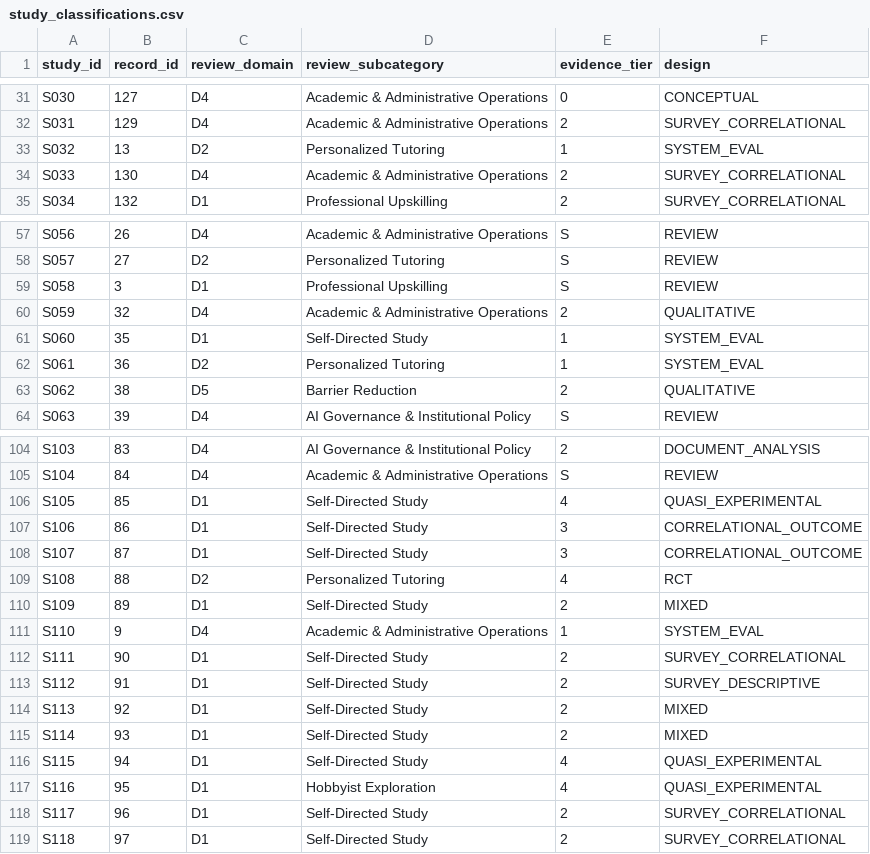
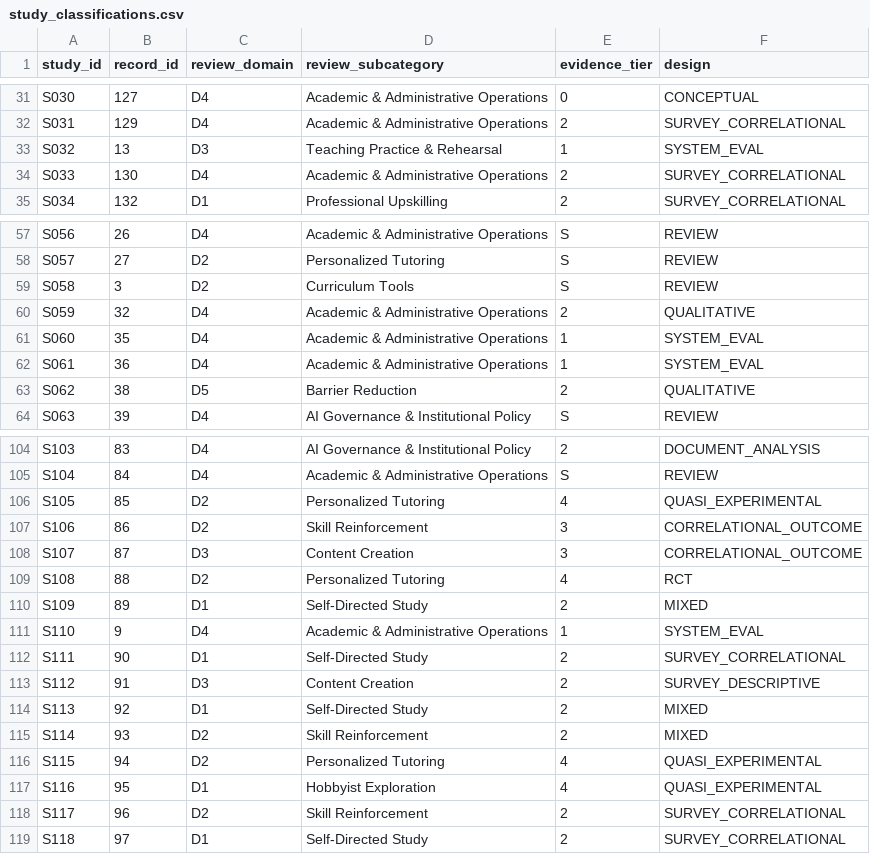
Before and after one commit to ahsan-h-shihab/llm-in-education, a CSV file: data/study_classifications.csv, drawn as a sheet; only a part is shown, gaps mark what is left out; the diff covers the shown part only.

```diff
--- a/data/study_classifications.csv
+++ b/data/study_classifications.csv
@@ -32,3 +32,3 @@ S030,127,D4,Academic & Administrative Operations,0,CONCEPTUAL
 S031,129,D4,Academic & Administrative Operations,2,SURVEY_CORRELATIONAL
-S032,13,D2,Personalized Tutoring,1,SYSTEM_EVAL
+S032,13,D3,Teaching Practice & Rehearsal,1,SYSTEM_EVAL
 S033,130,D4,Academic & Administrative Operations,2,SURVEY_CORRELATIONAL
@@ -58,6 +58,6 @@ S056,26,D4,Academic & Administrative Operations,S,REVIEW
 S057,27,D2,Personalized Tutoring,S,REVIEW
-S058,3,D1,Professional Upskilling,S,REVIEW
+S058,3,D2,Curriculum Tools,S,REVIEW
 S059,32,D4,Academic & Administrative Operations,2,QUALITATIVE
-S060,35,D1,Self-Directed Study,1,SYSTEM_EVAL
-S061,36,D2,Personalized Tutoring,1,SYSTEM_EVAL
+S060,35,D4,Academic & Administrative Operations,1,SYSTEM_EVAL
+S061,36,D4,Academic & Administrative Operations,1,SYSTEM_EVAL
 S062,38,D5,Barrier Reduction,2,QUALITATIVE
@@ -105,5 +105,5 @@ S103,83,D4,AI Governance & Institutional Policy,2,DOCUMENT_ANALYSIS
 S104,84,D4,Academic & Administrative Operations,S,REVIEW
-S105,85,D1,Self-Directed Study,4,QUASI_EXPERIMENTAL
-S106,86,D1,Self-Directed Study,3,CORRELATIONAL_OUTCOME
-S107,87,D1,Self-Directed Study,3,CORRELATIONAL_OUTCOME
+S105,85,D2,Personalized Tutoring,4,QUASI_EXPERIMENTAL
+S106,86,D2,Skill Reinforcement,3,CORRELATIONAL_OUTCOME
+S107,87,D3,Content Creation,3,CORRELATIONAL_OUTCOME
 S108,88,D2,Personalized Tutoring,4,RCT
@@ -112,8 +112,8 @@ S110,9,D4,Academic & Administrative Operations,1,SYSTEM_EVAL
 S111,90,D1,Self-Directed Study,2,SURVEY_CORRELATIONAL
-S112,91,D1,Self-Directed Study,2,SURVEY_DESCRIPTIVE
+S112,91,D3,Content Creation,2,SURVEY_DESCRIPTIVE
 S113,92,D1,Self-Directed Study,2,MIXED
-S114,93,D1,Self-Directed Study,2,MIXED
-S115,94,D1,Self-Directed Study,4,QUASI_EXPERIMENTAL
+S114,93,D2,Skill Reinforcement,2,MIXED
+S115,94,D2,Personalized Tutoring,4,QUASI_EXPERIMENTAL
 S116,95,D1,Hobbyist Exploration,4,QUASI_EXPERIMENTAL
-S117,96,D1,Self-Directed Study,2,SURVEY_CORRELATIONAL
+S117,96,D2,Skill Reinforcement,2,SURVEY_CORRELATIONAL
 S118,97,D1,Self-Directed Study,2,SURVEY_CORRELATIONAL
```
Also changed, not shown: 6 edited cells elsewhere in this file, data/corpus_records.csv, 9 other files.
